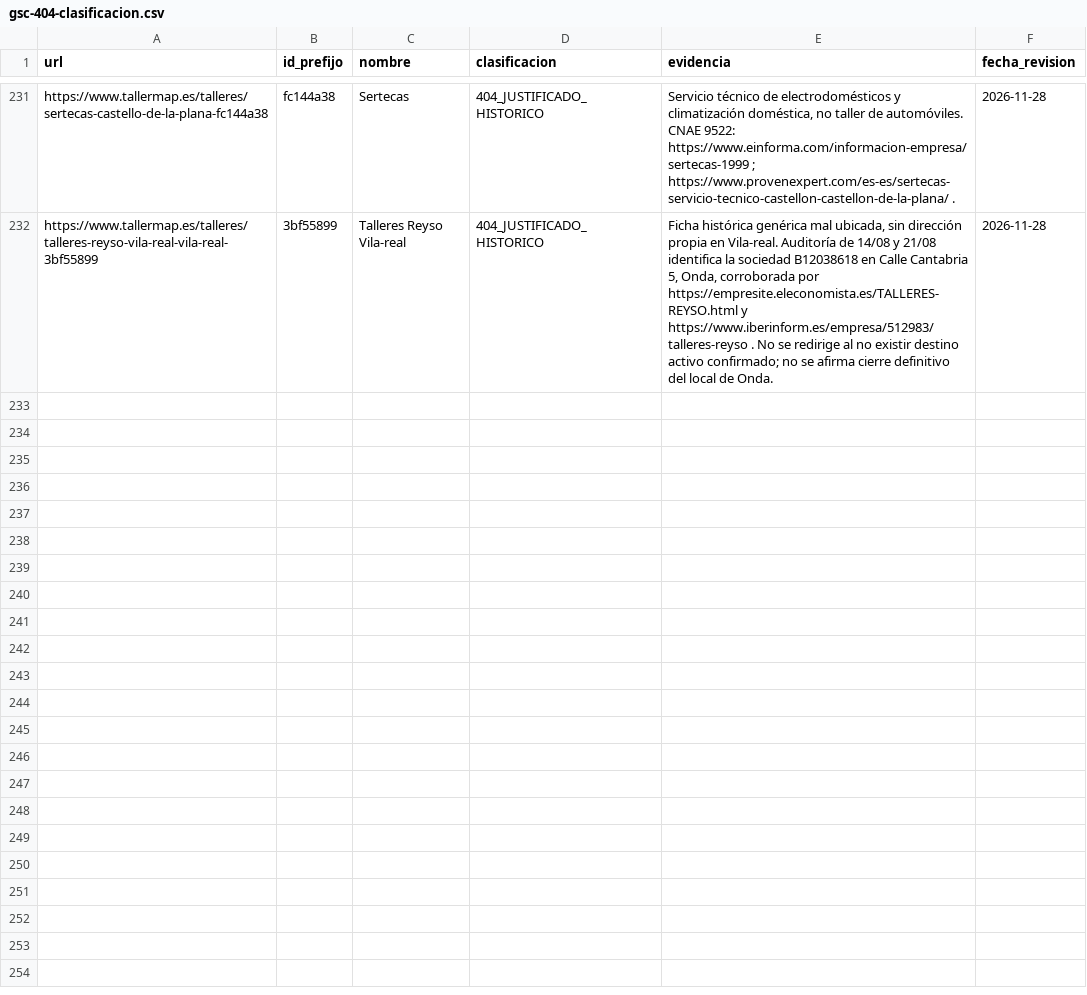
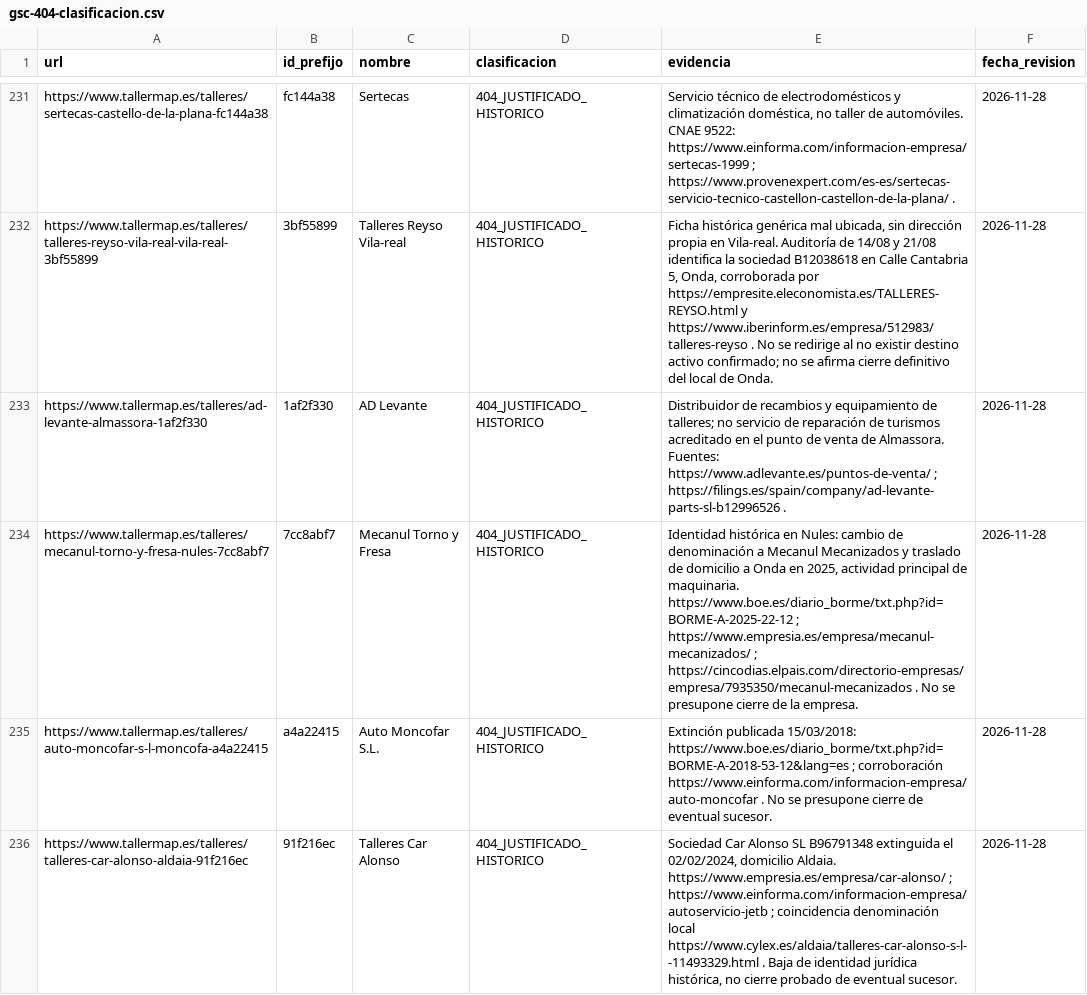
Before and after one commit to crodismedia/crodis-web, a CSV file: scripts/audit-data/gsc-404-clasificacion.csv, drawn as a sheet; only a part is shown, gaps mark what is left out; the diff names each change by its address in the sheet, - before the commit and + after, or states it on an @@ line.

Commit message:
Documentar cuatro bajas históricas con fuentes mercantiles y actividad oficial

```diff
--- a/scripts/audit-data/gsc-404-clasificacion.csv
+++ b/scripts/audit-data/gsc-404-clasificacion.csv
+row 233: https://www.tallermap.es/talleres/ad-levante-almassora-1af2f330 | 1af2f330 | AD Levante | 404_JUSTIFICADO_HISTORICO | Distribuidor de recambios y equipamiento de talleres; no servicio de reparación de turismos acreditado en el punto de venta de Almassora. Fuentes: https://www.adlevante.es/puntos-de-venta/ ; https://filings.es/spain/company/ad-levante-parts-sl-b12996526 . | 2026-11-28
+row 234: https://www.tallermap.es/talleres/mecanul-torno-y-fresa-nules-7cc8abf7 | 7cc8abf7 | Mecanul Torno y Fresa | 404_JUSTIFICADO_HISTORICO | Identidad histórica en Nules: cambio de denominación a Mecanul Mecanizados y traslado de domicilio a Onda en 2025, actividad principal de maquinaria. https://www.boe.es/diario_borme/txt.php?id=BORME-A-2025-22-12 ; https://www.empresia.es/empresa/mecanul-mecanizados/ ; https://cincodias.elpais.com/directorio-empresas/empresa/7935350/mecanul-mecanizados . No se presupone cierre de la empresa. | 2026-11-28
+row 235: https://www.tallermap.es/talleres/auto-moncofar-s-l-moncofa-a4a22415 | a4a22415 | Auto Moncofar S.L. | 404_JUSTIFICADO_HISTORICO | Extinción publicada 15/03/2018: https://www.boe.es/diario_borme/txt.php?id=BORME-A-2018-53-12&lang=es ; corroboración https://www.einforma.com/informacion-empresa/auto-moncofar . No se presupone cierre de eventual sucesor. | 2026-11-28
+row 236: https://www.tallermap.es/talleres/talleres-car-alonso-aldaia-91f216ec | 91f216ec | Talleres Car Alonso | 404_JUSTIFICADO_HISTORICO | Sociedad Car Alonso SL B96791348 extinguida el 02/02/2024, domicilio Aldaia. https://www.empresia.es/empresa/car-alonso/ ; https://www.einforma.com/informacion-empresa/autoservicio-jetb ; coincidencia denominación local https://www.cylex.es/aldaia/talleres-car-alonso-s-l--11493329.html . Baja de identidad jurídica histórica, no cierre probado de eventual sucesor. | 2026-11-28
```
